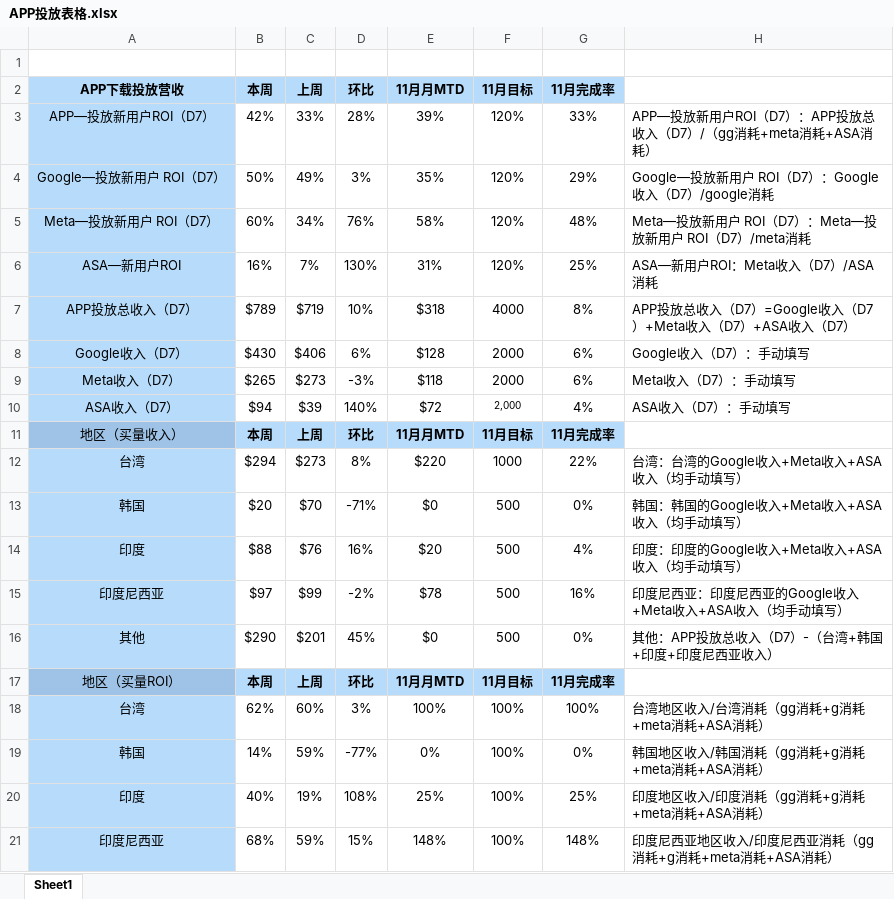
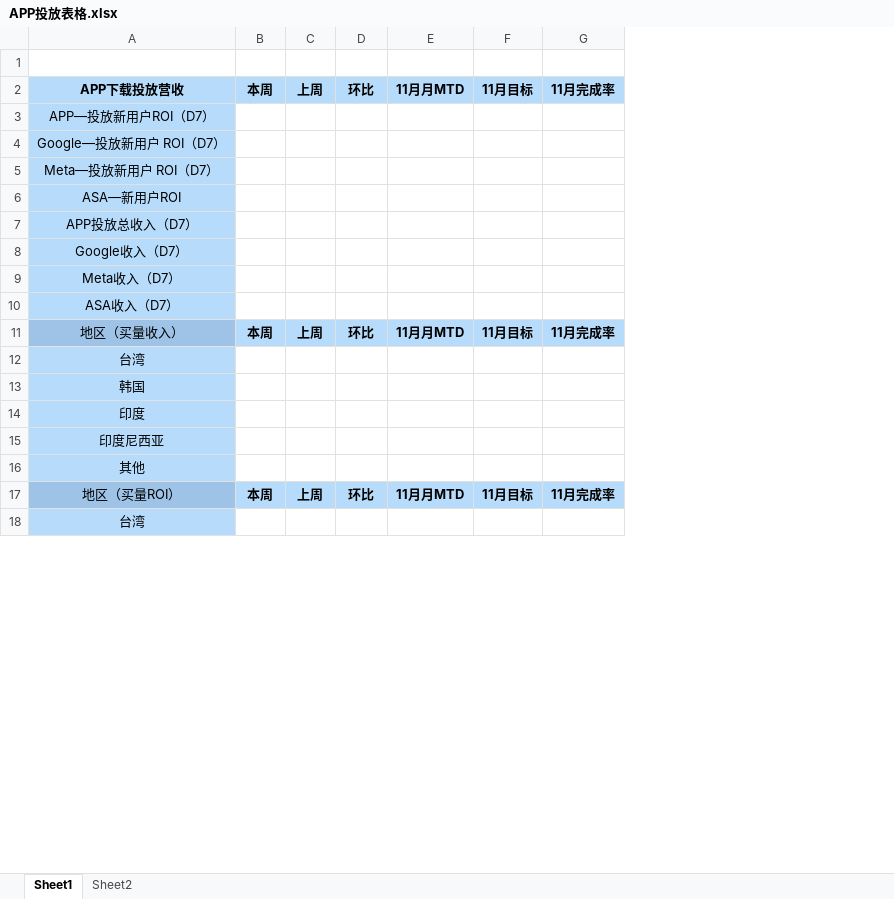
Before and after one commit to indigoyang/weekly-report, an Excel workbook: weekly_report_workbench/assets/APP投放表格.xlsx, sheet Sheet1, drawn as a sheet; only a part is shown; values as stored, in another font and other column widths than the file's, no borders; removed rows and columns are numbered as before the commit, all else as after; the diff covers the shown part only; the diff names each change by its address in the sheet, - before the commit and + after, or states it on an @@ line.

Commit message:
Add files via upload

```diff
--- a/weekly_report_workbench/assets/APP投放表格.xlsx (sheet Sheet1)
+++ b/weekly_report_workbench/assets/APP投放表格.xlsx (sheet Sheet1)
+sheet tab: Sheet2
-column H, empty
-row 3: APP—投放新用户ROI（D7） | 42% | 33% | 28% | 39% | 120% | 33% | APP—投放新用户ROI（D7）：APP投放总收入（D7）/（gg消耗+meta消耗+ASA消耗）
-row 4: Google—投放新用户 ROI（D7） | 50% | 49% | 3% | 35% | 120% | 29% | Google—投放新用户 ROI（D7）：Google收入（D7）/google消耗
-row 5: Meta—投放新用户 ROI（D7） | 60% | 34% | 76% | 58% | 120% | 48% | Meta—投放新用户 ROI（D7）：Meta—投放新用户 ROI（D7）/meta消耗
-row 6: ASA—新用户ROI | 16% | 7% | 130% | 31% | 120% | 25% | ASA—新用户ROI：Meta收入（D7）/ASA消耗
-row 7: APP投放总收入（D7） | $789 | $719 | 10% | $318 | 4000 | 8% | APP投放总收入（D7）=Google收入（D7）+Meta收入（D7）+ASA收入（D7）
-row 8: Google收入（D7） | $430 | $406 | 6% | $128 | 2000 | 6% | Google收入（D7）：手动填写
-row 9: Meta收入（D7） | $265 | $273 | -3% | $118 | 2000 | 6% | Meta收入（D7）：手动填写
-row 10: ASA收入（D7） | $94 | $39 | 140% | $72 | 2,000 | 4% | ASA收入（D7）：手动填写
+row 3: APP—投放新用户ROI（D7）
+row 4: Google—投放新用户 ROI（D7）
+row 5: Meta—投放新用户 ROI（D7）
+row 6: ASA—新用户ROI
+row 7: APP投放总收入（D7）
+row 8: Google收入（D7）
+row 9: Meta收入（D7）
+row 10: ASA收入（D7）
-row 12: 台湾 | $294 | $273 | 8% | $220 | 1000 | 22% | 台湾：台湾的Google收入+Meta收入+ASA收入（均手动填写）
-row 13: 韩国 | $20 | $70 | -71% | $0 | 500 | 0% | 韩国：韩国的Google收入+Meta收入+ASA收入（均手动填写）
-row 14: 印度 | $88 | $76 | 16% | $20 | 500 | 4% | 印度：印度的Google收入+Meta收入+ASA收入（均手动填写）
-row 15: 印度尼西亚 | $97 | $99 | -2% | $78 | 500 | 16% | 印度尼西亚：印度尼西亚的Google收入+Meta收入+ASA收入（均手动填写）
-row 16: 其他 | $290 | $201 | 45% | $0 | 500 | 0% | 其他：APP投放总收入（D7）-（台湾+韩国+印度+印度尼西亚收入）
+row 12: 台湾
+row 13: 韩国
+row 14: 印度
+row 15: 印度尼西亚
+row 16: 其他
-row 18: 台湾 | 62% | 60% | 3% | 100% | 100% | 100% | 台湾地区收入/台湾消耗（gg消耗+g消耗+meta消耗+ASA消耗）
-row 19: 韩国 | 14% | 59% | -77% | 0% | 100% | 0% | 韩国地区收入/韩国消耗（gg消耗+g消耗+meta消耗+ASA消耗）
-row 20: 印度 | 40% | 19% | 108% | 25% | 100% | 25% | 印度地区收入/印度消耗（gg消耗+g消耗+meta消耗+ASA消耗）
-row 21: 印度尼西亚 | 68% | 59% | 15% | 148% | 100% | 148% | 印度尼西亚地区收入/印度尼西亚消耗（gg消耗+g消耗+meta消耗+ASA消耗）
+row 18: 台湾
```
Also changed, not shown: 3 added rows elsewhere in this sheet.
